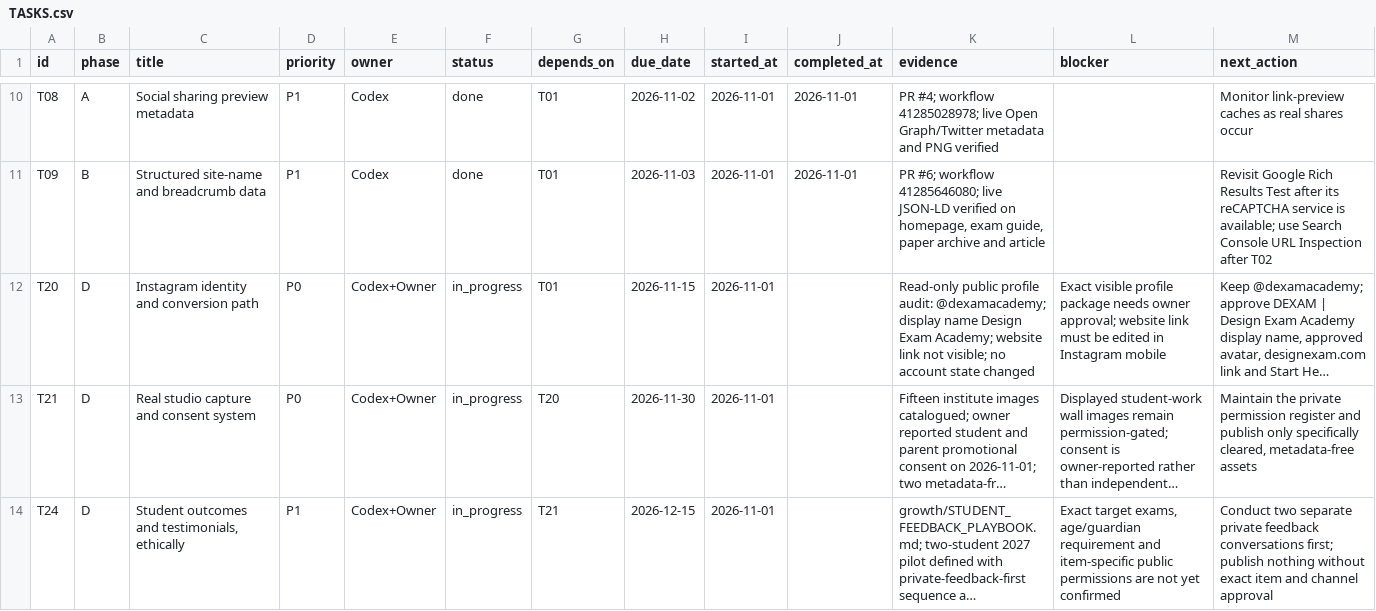
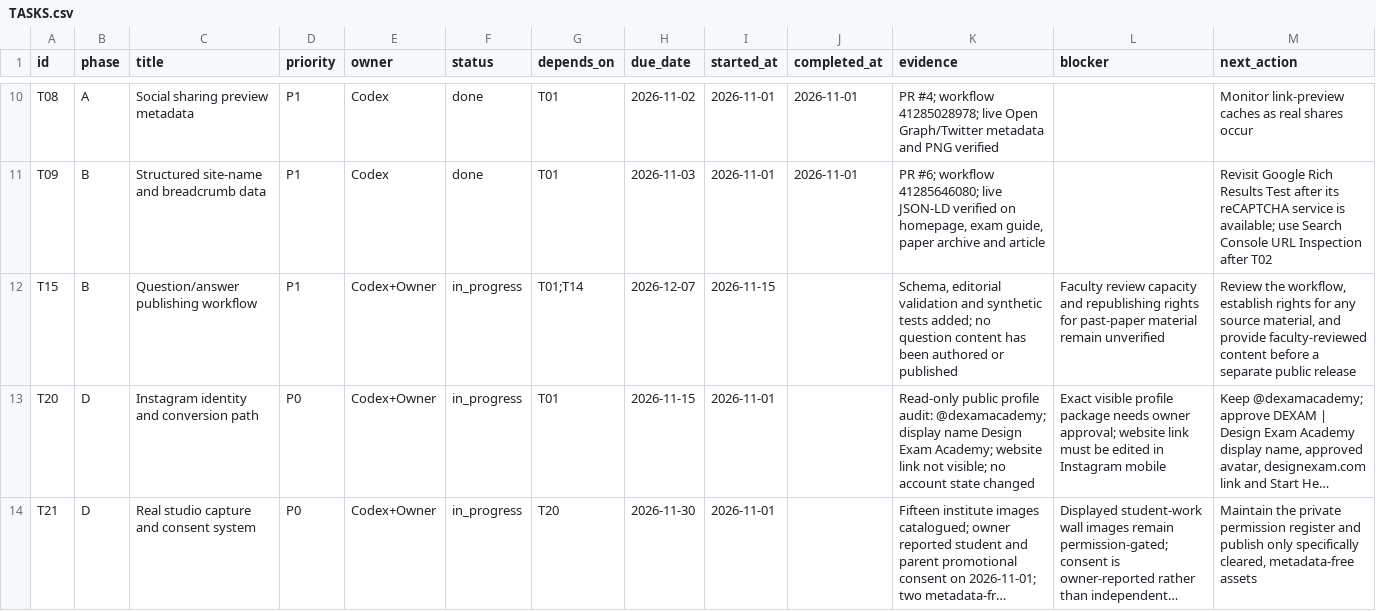
Before and after one commit to jehar-tau/Website-Dexam, a CSV file: growth/TASKS.csv, drawn as a sheet; only a part is shown, gaps mark what is left out; the shorter side is filled out with more unchanged rows; long unchanged cells end in …; the diff names each change by its address in the sheet, - before the commit and + after, or states it on an @@ line.

Commit message:
Add reviewed question bank content workflow

```diff
--- a/growth/TASKS.csv
+++ b/growth/TASKS.csv
+row 12: T15 | B | Question/answer publishing workflow | P1 | Codex+Owner | in_progress | T01;T14 | 2026-12-07 | 2026-11-15 |  | Schema, editorial validation and synthetic tests added; no question content has been authored or published | Faculty review capacity and republishing rights for past-paper material remain unverified | Review the workflow, establish rights for any source material, and provide faculty-reviewed content before a separate public release
```
Also changed, not shown: 7 other files.
